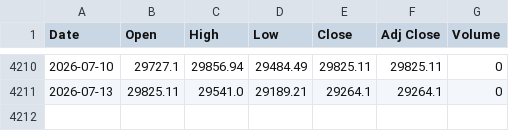
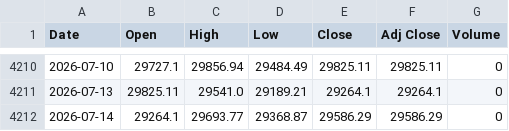
Before and after one commit to gophp509/nasdaq-quant-dashboard, a CSV file: data/raw/NDX.csv, drawn as a sheet; only a part is shown, gaps mark what is left out; the diff names each change by its address in the sheet, - before the commit and + after, or states it on an @@ line.

```diff
--- a/data/raw/NDX.csv
+++ b/data/raw/NDX.csv
+row 4212: 2026-07-14 | 29264.1 | 29693.77 | 29368.87 | 29586.29 | 29586.29 | 0
```
Also changed, not shown: 3 other files.
